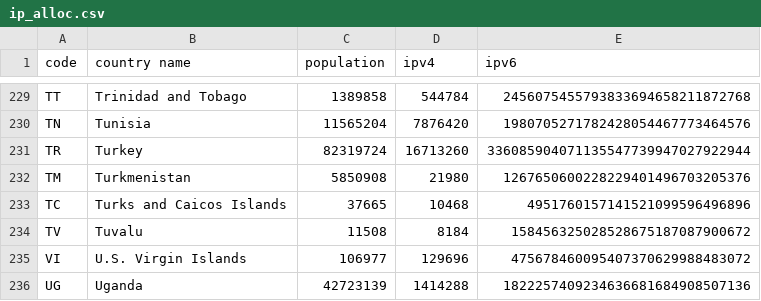
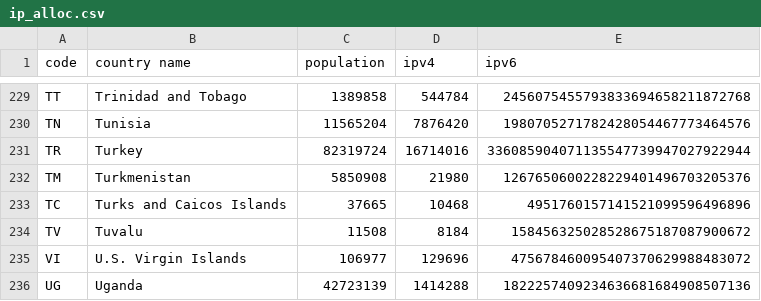
Before and after one commit to impliedchaos/ip-alloc, a CSV file: ip_alloc.csv, drawn as a sheet; only a part is shown, gaps mark what is left out; the diff covers the shown part only.

```diff
--- a/ip_alloc.csv
+++ b/ip_alloc.csv
@@ -230,3 +230,3 @@
 "TN","Tunisia","11565204","7876420","1980705271782428054467773464576"
-"TR","Turkey","82319724","16713260","336085904071135547739947027922944"
+"TR","Turkey","82319724","16714016","336085904071135547739947027922944"
 "TM","Turkmenistan","5850908","21980","1267650600228229401496703205376"
```
Also changed, not shown: 29 edited cells elsewhere in this file, 3 other files.
